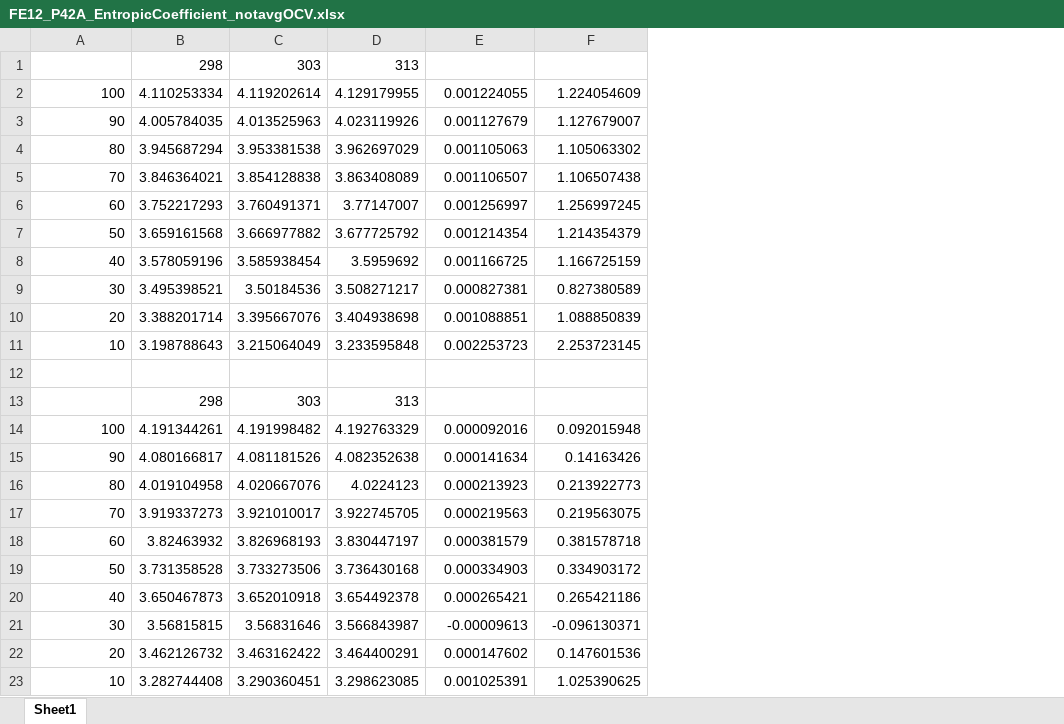
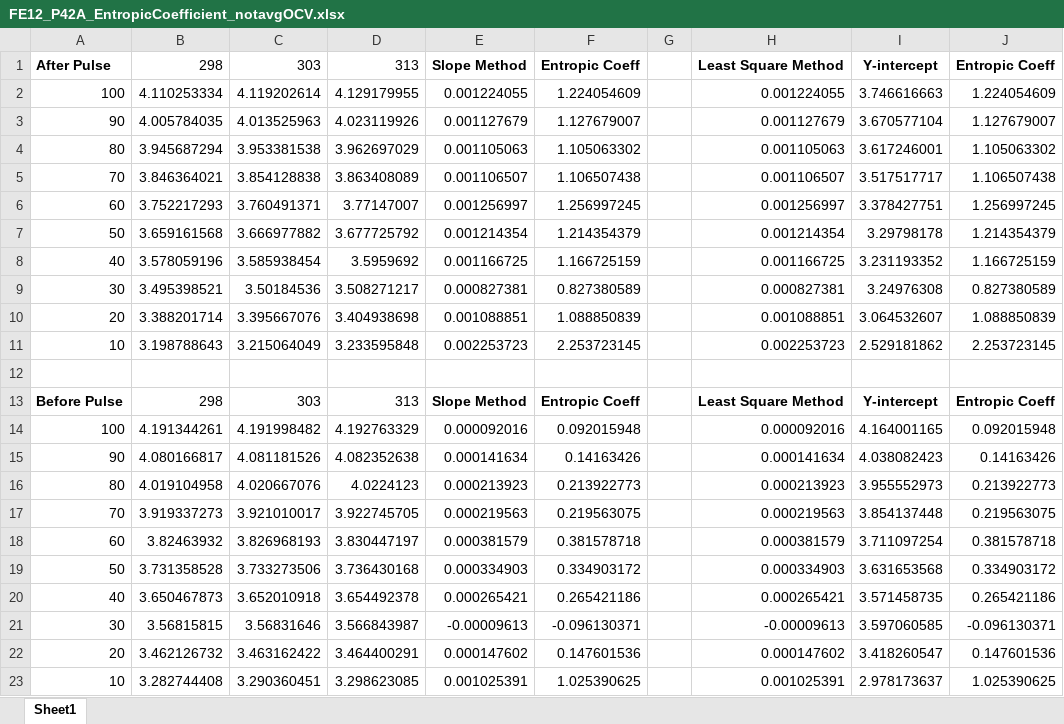
Before and after one commit to FormulaRacingatUCDavis/FE12-Accumulator, an Excel workbook: FE12/Cell Modeling/FE12_P42A_EntropicCoefficient_notavgOCV.xlsx, sheet Sheet1, drawn as a sheet; values as stored, in another font and other column widths than the file's, no borders; charts and pictures not drawn; the diff names each change by its address in the sheet, - before the commit and + after, or states it on an @@ line.

```diff
--- a/FE12/Cell Modeling/FE12_P42A_EntropicCoefficient_notavgOCV.xlsx (sheet Sheet1)
+++ b/FE12/Cell Modeling/FE12_P42A_EntropicCoefficient_notavgOCV.xlsx (sheet Sheet1)
+column G, empty
+column H, rows 1-23: Least Square Method | 0.001224055 | 0.001127679 | 0.001105063 | 0.001106507 | 0.001256997 | 0.001214354 | 0.001166725 | 0.000827381 | 0.001088851 | 0.002253723 |  | Least Square Method | 0.000092016 | 0.000141634 | 0.000213923 | 0.000219563 | 0.000381579 | 0.000334903 | 0.000265421 | -0.00009613 | 0.000147602 | 0.001025391
+column I, rows 1-23: Y-intercept | 3.746616663 | 3.670577104 | 3.617246001 | 3.517517717 | 3.378427751 | 3.29798178 | 3.231193352 | 3.24976308 | 3.064532607 | 2.529181862 |  | Y-intercept | 4.164001165 | 4.038082423 | 3.955552973 | 3.854137448 | 3.711097254 | 3.631653568 | 3.571458735 | 3.597060585 | 3.418260547 | 2.978173637
+column J, rows 1-23: Entropic Coeff | 1.224054609 | 1.127679007 | 1.105063302 | 1.106507438 | 1.256997245 | 1.214354379 | 1.166725159 | 0.827380589 | 1.088850839 | 2.253723145 |  | Entropic Coeff | 0.092015948 | 0.14163426 | 0.213922773 | 0.219563075 | 0.381578718 | 0.334903172 | 0.265421186 | -0.096130371 | 0.147601536 | 1.025390625
-A1: (empty)
+A1: After Pulse
-E1: (empty)
+E1: Slope Method
-F1: (empty)
+F1: Entropic Coeff
-A13: (empty)
+A13: Before Pulse
-E13: (empty)
+E13: Slope Method
-F13: (empty)
+F13: Entropic Coeff
```
Also changed, not shown: charts or pictures, 3 other files.
